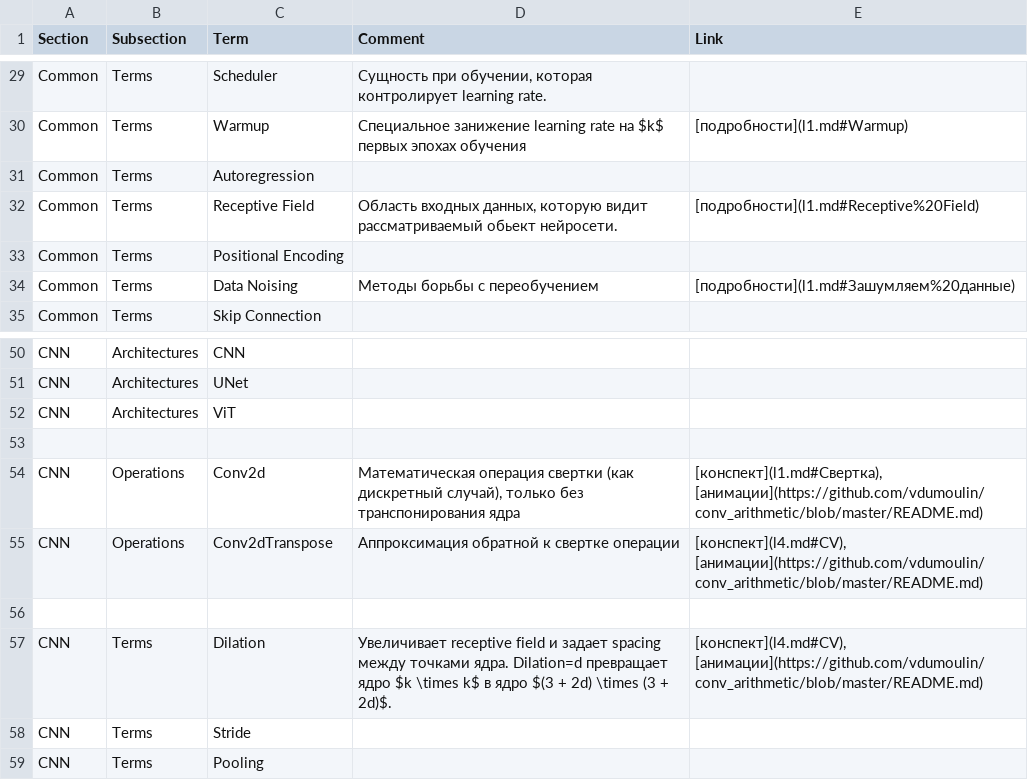
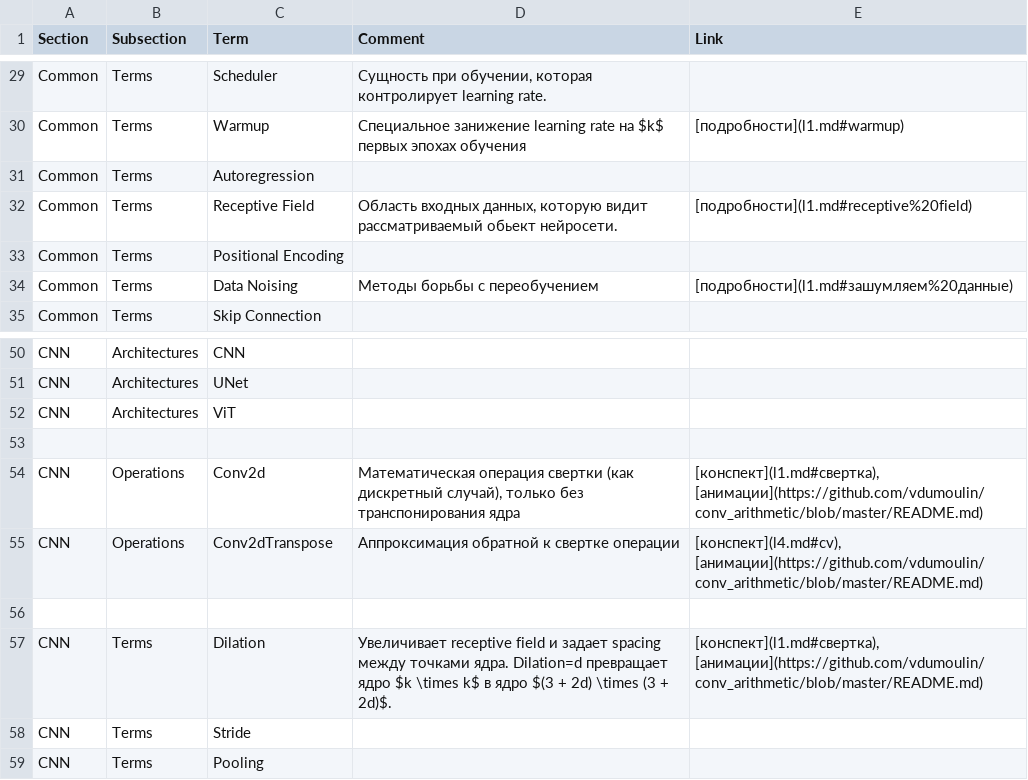
Before and after one commit to vagizD/ysda2025_ml2_tesaurus, a CSV file: vocab.csv, drawn as a sheet; only a part is shown, gaps mark what is left out; the diff covers the shown part only; the diff names each change by its address in the sheet, - before the commit and + after, or states it on an @@ line.

```diff
--- a/vocab.csv
+++ b/vocab.csv
-E30 (Link): [подробности](l1.md#Warmup)
+E30 (Link): [подробности](l1.md#warmup)
-E32 (Link): [подробности](l1.md#Receptive%20Field)
+E32 (Link): [подробности](l1.md#receptive%20field)
-E34 (Link): [подробности](l1.md#Зашумляем%20данные)
+E34 (Link): [подробности](l1.md#зашумляем%20данные)
-E54 (Link): [конспект](l1.md#Свертка), [анимации](https://github.com/vdumoulin/conv_arithmetic/blob/master/README.md)
+E54 (Link): [конспект](l1.md#свертка), [анимации](https://github.com/vdumoulin/conv_arithmetic/blob/master/README.md)
-E55 (Link): [конспект](l4.md#CV), [анимации](https://github.com/vdumoulin/conv_arithmetic/blob/master/README.md)
+E55 (Link): [конспект](l4.md#cv), [анимации](https://github.com/vdumoulin/conv_arithmetic/blob/master/README.md)
-E57 (Link): [конспект](l4.md#CV), [анимации](https://github.com/vdumoulin/conv_arithmetic/blob/master/README.md)
+E57 (Link): [конспект](l1.md#свертка), [анимации](https://github.com/vdumoulin/conv_arithmetic/blob/master/README.md)
```
Also changed, not shown: 20 edited cells elsewhere in this file.
